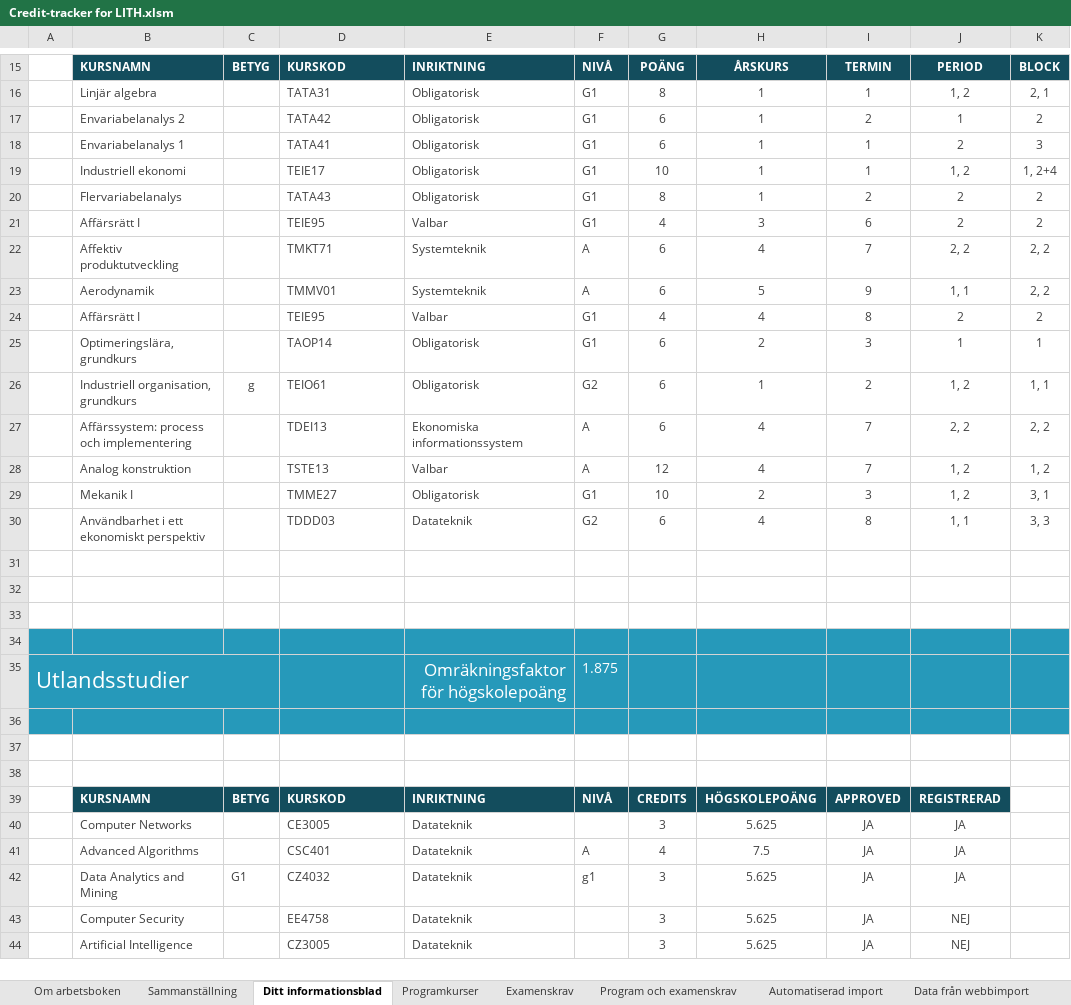
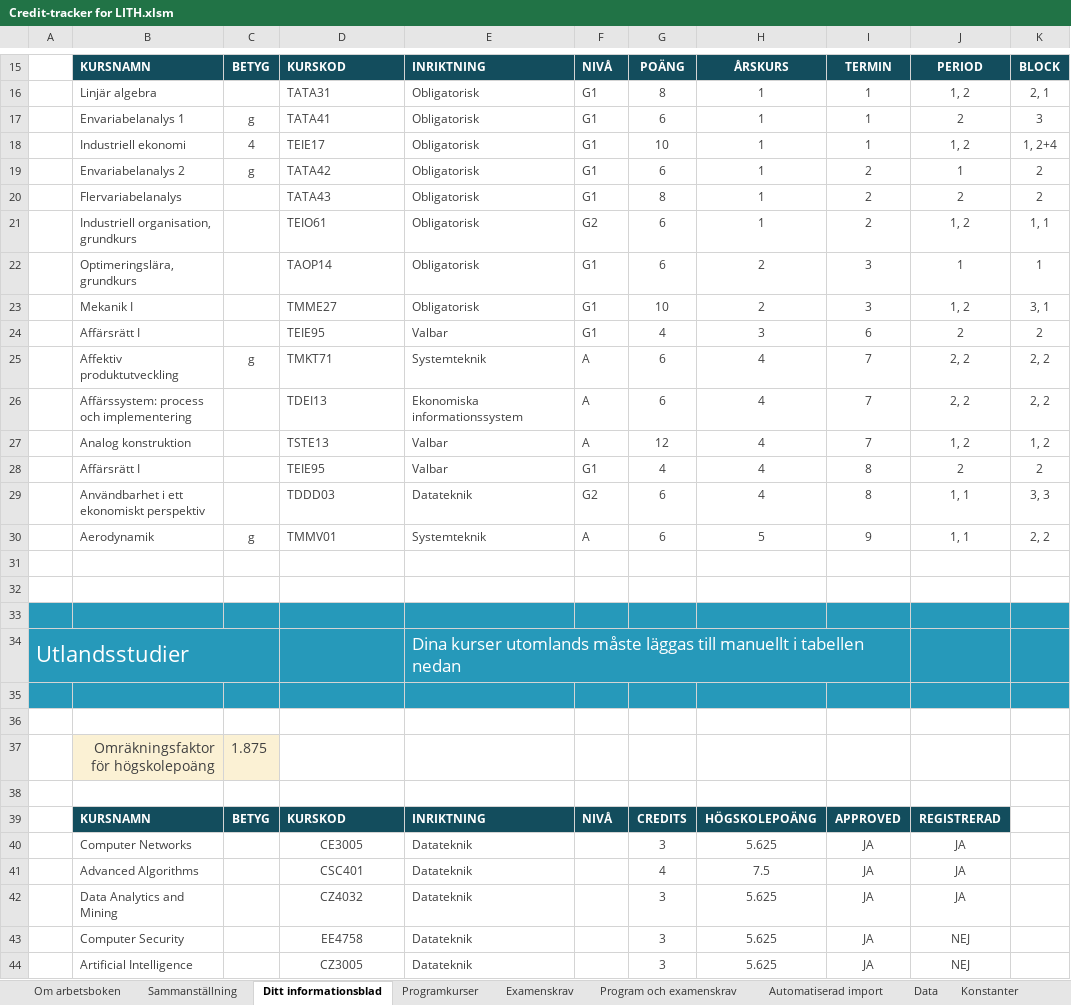
Before and after one commit to TobiasGenborg/Credit-tracker, an Excel workbook: Credit-tracker for LITH.xlsm, sheet Ditt informationsblad, drawn as a sheet; only a part is shown, gaps mark what is left out; values as stored, in another font and other column widths than the file's, no borders; charts and pictures and conditional formats and table styles not drawn; removed rows and columns are numbered as before the commit, all else as after; the diff covers the shown part only; the diff names each change by its address in the sheet, - before the commit and + after, or states it on an @@ line.

```diff
--- a/Credit-tracker for LITH.xlsm (sheet Ditt informationsblad)
+++ b/Credit-tracker for LITH.xlsm (sheet Ditt informationsblad)
-row 17:  | Envariabelanalys 2 |  | TATA42 | Obligatorisk | G1 | 6 | 1 | 2 | 1 | 2
-C17: (empty)
+C17: g
-C18: (empty)
+C18: 4
+row 19:  | Envariabelanalys 2 | g | TATA42 | Obligatorisk | G1 | 6 | 1 | 2 | 1 | 2
+row 21:  | Industriell organisation, grundkurs |  | TEIO61 | Obligatorisk | G2 | 6 | 1 | 2 | 1, 2 | 1, 1
@@ row 25 moved to row 22: Optimeringslära, grundkurs @@
@@ row 29 moved to row 23: Mekanik I @@
-C25: (empty)
+C25: g
-row 23:  | Aerodynamik |  | TMMV01 | Systemteknik | A | 6 | 5 | 9 | 1, 1 | 2, 2
-row 26:  | Industriell organisation, grundkurs | g | TEIO61 | Obligatorisk | G2 | 6 | 1 | 2 | 1, 2 | 1, 1
@@ row 24 moved to row 28: Affärsrätt I @@
+row 30:  | Aerodynamik | g | TMMV01 | Systemteknik | A | 6 | 5 | 9 | 1, 1 | 2, 2
-A33:K33 fill: none
+A33:K33 fill: #2699BA
-row 34: (empty)
-E34: Omräkningsfaktor för högskolepoäng
+E34: Dina kurser utomlands måste läggas till manuellt i tabellen nedan
-E34 alignment: right
+E34 alignment: left
+E34:I34 merged
-F34: 1.875
+F34: (empty)
+row 37:  | Omräkningsfaktor för högskolepoäng | 1.875
-D40:D44 alignment: left
+D40:D44 alignment: center
-F41: A
+F41: (empty)
-C42: G1
+C42: (empty)
-F42: g1
+F42: (empty)
```
Also changed, not shown: 6 added rows, 1 removed row, 5 edited cells, cell formats and merged cells elsewhere in this sheet, sheet Konstanter, sheet Om arbetsboken, sheet Sammanställning, sheet Programkurser, sheet Examenskrav, sheet Automatiserad import, other sheet tabs, formulas that keep their value, hidden cells, charts or pictures.
